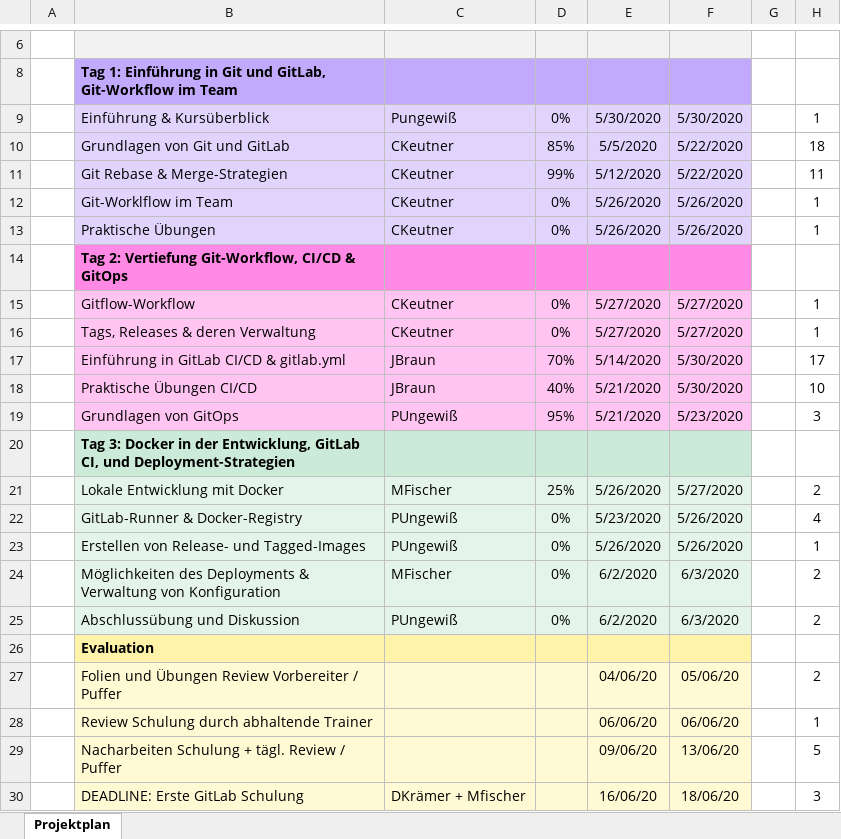
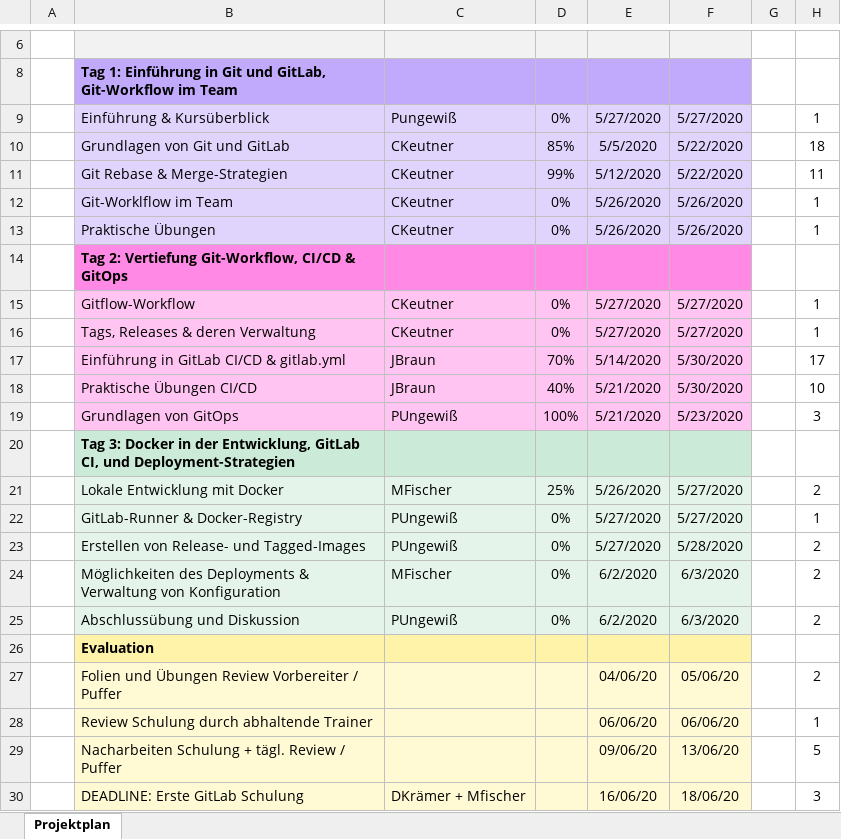
Before and after one commit to anderscore-gmbh/gitlab, an Excel workbook: Projektplan.xlsx, sheet Projektplan, drawn as a sheet; only a part is shown, gaps mark what is left out; values as stored, in another font and other column widths than the file's, no borders; conditional formats not drawn; the diff names each change by its address in the sheet, - before the commit and + after, or states it on an @@ line.

Commit message:
Projektplan für PUngewiß aktualisiert.

```diff
--- a/Projektplan.xlsx (sheet Projektplan)
+++ b/Projektplan.xlsx (sheet Projektplan)
-E9: 5/30/2020
+E9: 5/27/2020
-F9: 5/30/2020
+F9: 5/27/2020
-D19: 95%
+D19: 100%
-E22: 5/23/2020
+E22: 5/27/2020
-F22: 5/26/2020
+F22: 5/27/2020
-H22: 4
+H22: 1
-E23: 5/26/2020
+E23: 5/27/2020
-F23: 5/26/2020
+F23: 5/28/2020
-H23: 1
+H23: 2
```
